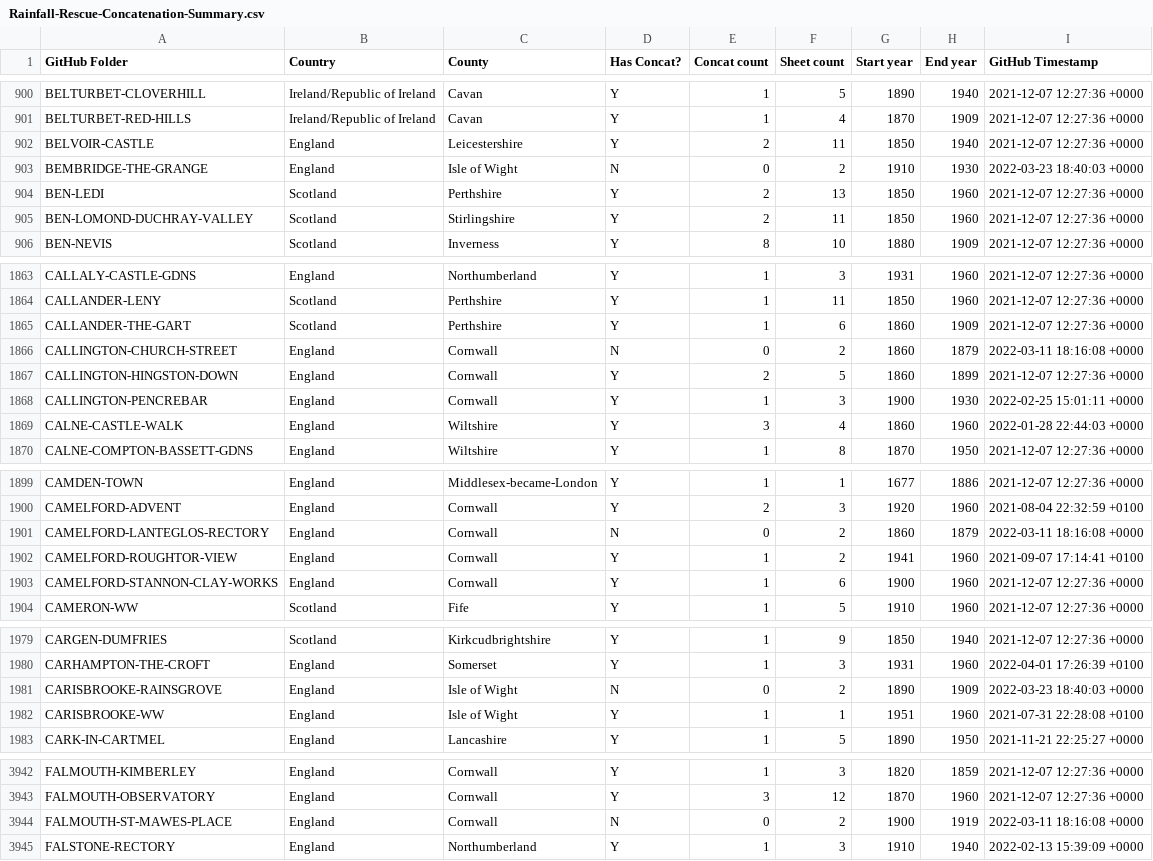
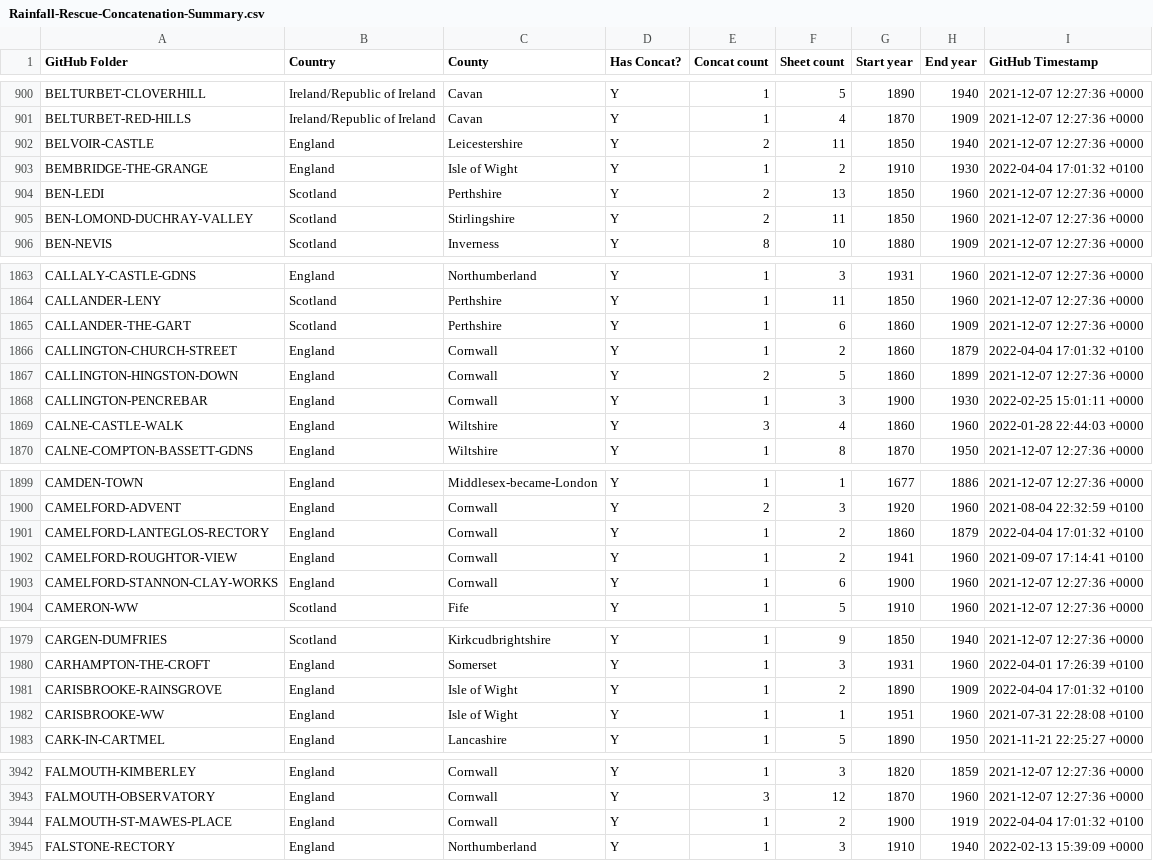
Before and after one commit to rjmeats/BritishRainfall, a CSV file: Locations/Rainfall-Rescue-Concatenation-Summary.csv, drawn as a sheet; only a part is shown, gaps mark what is left out; the diff covers the shown part only.

```diff
--- a/Locations/Rainfall-Rescue-Concatenation-Summary.csv
+++ b/Locations/Rainfall-Rescue-Concatenation-Summary.csv
@@ -902,3 +902,3 @@ BELTURBET-RED-HILLS,Ireland/Republic of Ireland,Cavan,Y,1,4,1870,1909,2021-12-07
 BELVOIR-CASTLE,England,Leicestershire,Y,2,11,1850,1940,2021-12-07 12:27:36 +0000
-BEMBRIDGE-THE-GRANGE,England,Isle of Wight,N,0,2,1910,1930,2022-03-23 18:40:03 +0000
+BEMBRIDGE-THE-GRANGE,England,Isle of Wight,Y,1,2,1910,1930,2022-04-04 17:01:32 +0100
 BEN-LEDI,Scotland,Perthshire,Y,2,13,1850,1960,2021-12-07 12:27:36 +0000
@@ -1865,3 +1865,3 @@ CALLANDER-LENY,Scotland,Perthshire,Y,1,11,1850,1960,2021-12-07 12:27:36 +0000
 CALLANDER-THE-GART,Scotland,Perthshire,Y,1,6,1860,1909,2021-12-07 12:27:36 +0000
-CALLINGTON-CHURCH-STREET,England,Cornwall,N,0,2,1860,1879,2022-03-11 18:16:08 +0000
+CALLINGTON-CHURCH-STREET,England,Cornwall,Y,1,2,1860,1879,2022-04-04 17:01:32 +0100
 CALLINGTON-HINGSTON-DOWN,England,Cornwall,Y,2,5,1860,1899,2021-12-07 12:27:36 +0000
@@ -1900,3 +1900,3 @@ CAMDEN-TOWN,England,Middlesex-became-London,Y,1,1,1677,1886,2021-12-07 12:27:36
 CAMELFORD-ADVENT,England,Cornwall,Y,2,3,1920,1960,2021-08-04 22:32:59 +0100
-CAMELFORD-LANTEGLOS-RECTORY,England,Cornwall,N,0,2,1860,1879,2022-03-11 18:16:08 +0000
+CAMELFORD-LANTEGLOS-RECTORY,England,Cornwall,Y,1,2,1860,1879,2022-04-04 17:01:32 +0100
 CAMELFORD-ROUGHTOR-VIEW,England,Cornwall,Y,1,2,1941,1960,2021-09-07 17:14:41 +0100
@@ -1980,3 +1980,3 @@ CARGEN-DUMFRIES,Scotland,Kirkcudbrightshire,Y,1,9,1850,1940,2021-12-07 12:27:36
 CARHAMPTON-THE-CROFT,England,Somerset,Y,1,3,1931,1960,2022-04-01 17:26:39 +0100
-CARISBROOKE-RAINSGROVE,England,Isle of Wight,N,0,2,1890,1909,2022-03-23 18:40:03 +0000
+CARISBROOKE-RAINSGROVE,England,Isle of Wight,Y,1,2,1890,1909,2022-04-04 17:01:32 +0100
 CARISBROOKE-WW,England,Isle of Wight,Y,1,1,1951,1960,2021-07-31 22:28:08 +0100
@@ -3943,3 +3943,3 @@ FALMOUTH-KIMBERLEY,England,Cornwall,Y,1,3,1820,1859,2021-12-07 12:27:36 +0000
 FALMOUTH-OBSERVATORY,England,Cornwall,Y,3,12,1870,1960,2021-12-07 12:27:36 +0000
-FALMOUTH-ST-MAWES-PLACE,England,Cornwall,N,0,2,1900,1919,2022-03-11 18:16:08 +0000
+FALMOUTH-ST-MAWES-PLACE,England,Cornwall,Y,1,2,1900,1919,2022-04-04 17:01:32 +0100
 FALSTONE-RECTORY,England,Northumberland,Y,1,3,1910,1940,2022-02-13 15:39:09 +0000
```
Also changed, not shown: 87 edited cells elsewhere in this file, 10 other files.
